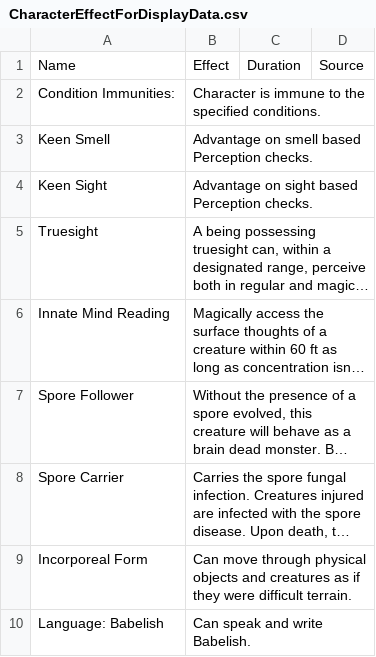
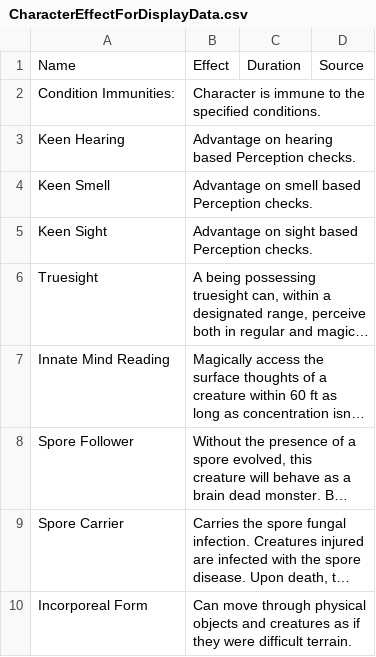
Before and after one commit to CogentRoleplayCommunity/FogentRoleplay, a CSV file: CharacterEffectForDisplayData.csv, drawn as a sheet; only a part is shown; the shorter side is filled out with more unchanged rows; long unchanged cells end in …; the diff names each change by its address in the sheet, - before the commit and + after, or states it on an @@ line.

Commit message:
Added Keen Hearing

```diff
--- a/CharacterEffectForDisplayData.csv
+++ b/CharacterEffectForDisplayData.csv
+row 3: Keen Hearing | Advantage on hearing based Perception checks.
```
